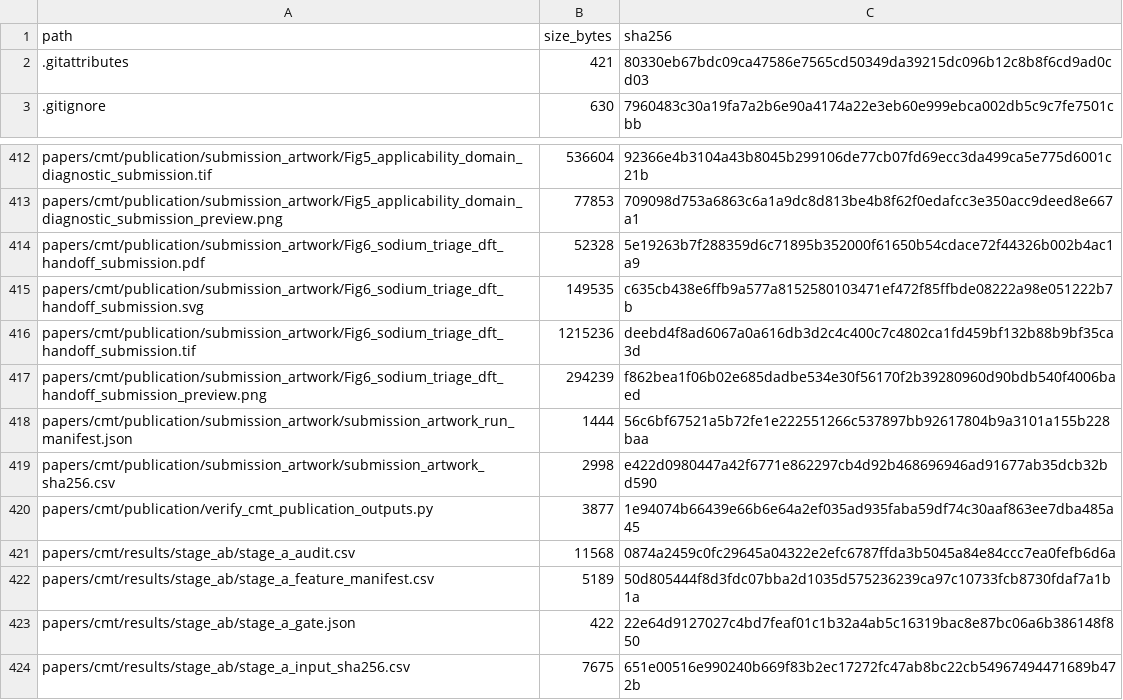
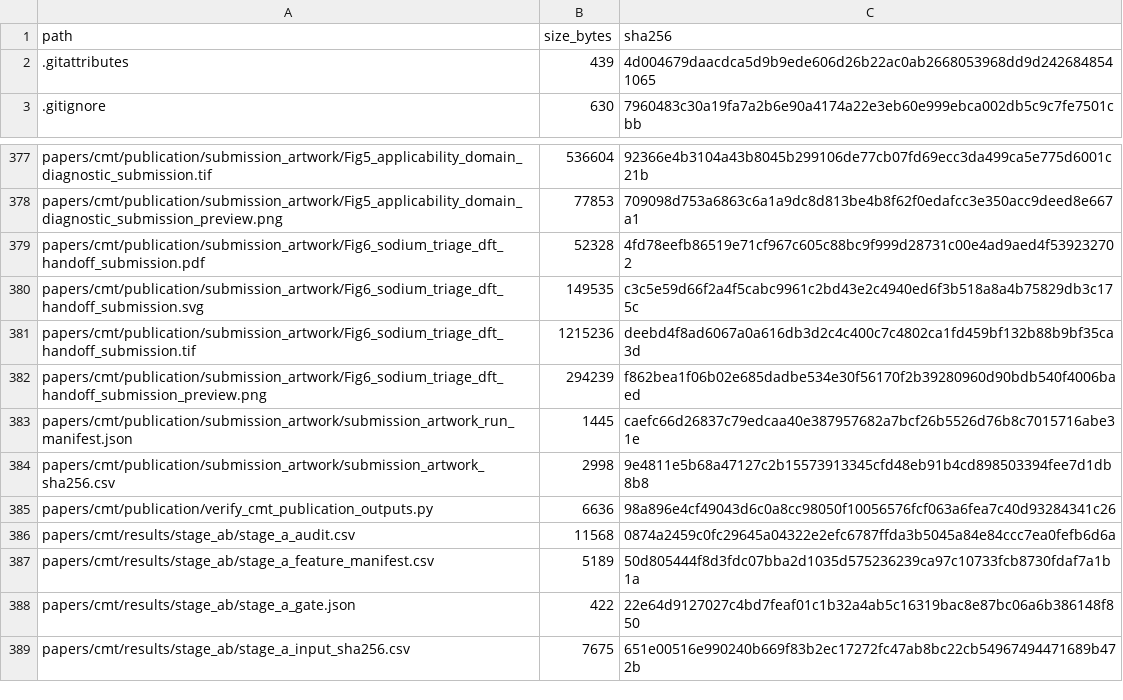
Before and after one commit to efatme/leakage-audited-multion-electrode-ml.v1, a CSV file: GITHUB_FILE_MANIFEST.csv, drawn as a sheet; only a part is shown, gaps mark what is left out; the diff covers the shown part only.

```diff
--- a/GITHUB_FILE_MANIFEST.csv
+++ b/GITHUB_FILE_MANIFEST.csv
@@ -1,3 +1,3 @@
 path,size_bytes,sha256
-.gitattributes,421,80330eb67bdc09ca47586e7565cd50349da39215dc096b12c8b8f6cd9ad0cd03
+.gitattributes,439,4d004679daacdca5d9b9ede606d26b22ac0ab2668053968dd9d2426848541065
 .gitignore,630,7960483c30a19fa7a2b6e90a4174a22e3eb60e999ebca002db5c9c7fe7501cbb
@@ -413,9 +378,9 @@ papers/cmt/publication/submission_artwork/Fig5_applicability_domain_diagnostic_s
 papers/cmt/publication/submission_artwork/Fig5_applicability_domain_diagnostic_submission_preview.png,77853,709098d753a6863c6a1a9dc8d813be4b8f62f0edafcc3e350acc9deed8e667a1
-papers/cmt/publication/submission_artwork/Fig6_sodium_triage_dft_handoff_submission.pdf,52328,5e19263b7f288359d6c71895b352000f61650b54cdace72f44326b002b4ac1a9
-papers/cmt/publication/submission_artwork/Fig6_sodium_triage_dft_handoff_submission.svg,149535,c635cb438e6ffb9a577a8152580103471ef472f85ffbde08222a98e051222b7b
+papers/cmt/publication/submission_artwork/Fig6_sodium_triage_dft_handoff_submission.pdf,52328,4fd78eefb86519e71cf967c605c88bc9f999d28731c00e4ad9aed4f539232702
+papers/cmt/publication/submission_artwork/Fig6_sodium_triage_dft_handoff_submission.svg,149535,c3c5e59d66f2a4f5cabc9961c2bd43e2c4940ed6f3b518a8a4b75829db3c175c
 papers/cmt/publication/submission_artwork/Fig6_sodium_triage_dft_handoff_submission.tif,1215236,deebd4f8ad6067a0a616db3d2c4c400c7c4802ca1fd459bf132b88b9bf35ca3d
 papers/cmt/publication/submission_artwork/Fig6_sodium_triage_dft_handoff_submission_preview.png,294239,f862bea1f06b02e685dadbe534e30f56170f2b39280960d90bdb540f4006baed
-papers/cmt/publication/submission_artwork/submission_artwork_run_manifest.json,1444,56c6bf67521a5b72fe1e222551266c537897bb92617804b9a3101a155b228baa
-papers/cmt/publication/submission_artwork/submission_artwork_sha256.csv,2998,e422d0980447a42f6771e862297cb4d92b468696946ad91677ab35dcb32bd590
-papers/cmt/publication/verify_cmt_publication_outputs.py,3877,1e94074b66439e66b6e64a2ef035ad935faba59df74c30aaf863ee7dba485a45
+papers/cmt/publication/submission_artwork/submission_artwork_run_manifest.json,1445,caefc66d26837c79edcaa40e387957682a7bcf26b5526d76b8c7015716abe31e
+papers/cmt/publication/submission_artwork/submission_artwork_sha256.csv,2998,9e4811e5b68a47127c2b15573913345cfd48eb91b4cd898503394fee7d1db8b8
+papers/cmt/publication/verify_cmt_publication_outputs.py,6636,98a896e4cf49043d6c0a8cc98050f10056576fcf063a6fea7c40d93284341c26
 papers/cmt/results/stage_ab/stage_a_audit.csv,11568,0874a2459c0fc29645a04322e2efc6787ffda3b5045a84e84ccc7ea0fefb6d6a
```
Also changed, not shown: 35 removed rows and 14 edited cells elsewhere in this file, papers/cmt/publication/submission_artwork/submission_artwork_sha256.csv, 53 other files.
